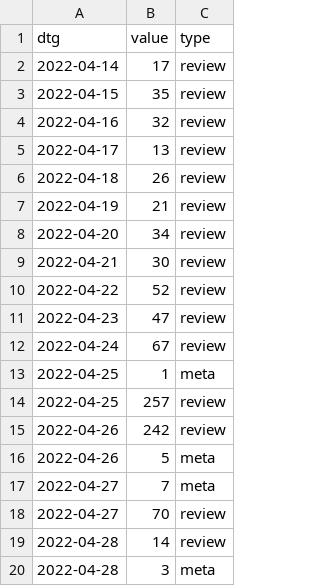
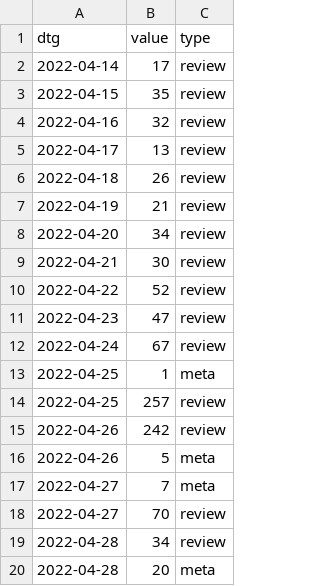
Before and after one commit to acl-org/arr-health, a CSV file: iterations/2022/march/review_dates.csv, drawn as a sheet.

```diff
--- a/iterations/2022/march/review_dates.csv
+++ b/iterations/2022/march/review_dates.csv
@@ -18,3 +18,3 @@ dtg,value,type
 2022-04-27,70,review
-2022-04-28,14,review
-2022-04-28,3,meta
+2022-04-28,34,review
+2022-04-28,20,meta
```
Also changed, not shown: 3 other files.
